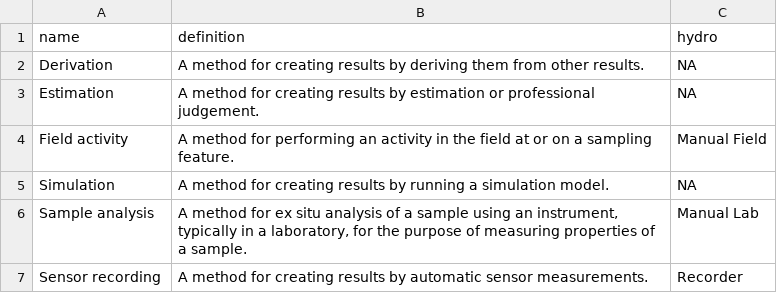
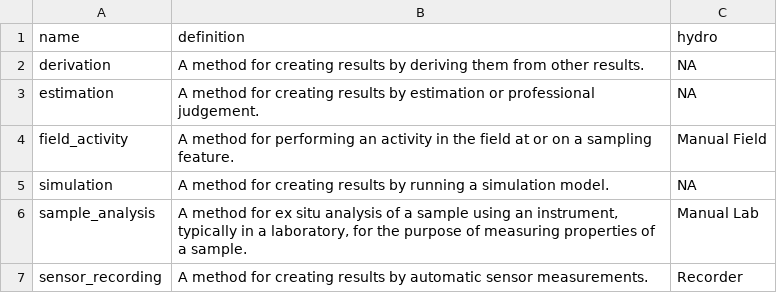
Before and after one commit to tethys-ts/tethys-db-initialize, a TSV file: CVs/method.tsv, drawn as a sheet.

```diff
--- a/CVs/method.tsv
+++ b/CVs/method.tsv
@@ -1,7 +1,7 @@
 name	definition	hydro
-Derivation	A method for creating results by deriving them from other results.	NA
-Estimation	A method for creating results by estimation or professional judgement.	NA
-Field activity	A method for performing an activity in the field at or on a sampling feature.	Manual Field
-Simulation	A method for creating results by running a simulation model.	NA
-Sample analysis	A method for ex situ analysis of a sample using an instrument, typically in a laboratory, for the purpose of measuring properties of a sample.	Manual Lab
-Sensor recording	A method for creating results by automatic sensor measurements.	Recorder
+derivation	A method for creating results by deriving them from other results.	NA
+estimation	A method for creating results by estimation or professional judgement.	NA
+field_activity	A method for performing an activity in the field at or on a sampling feature.	Manual Field
+simulation	A method for creating results by running a simulation model.	NA
+sample_analysis	A method for ex situ analysis of a sample using an instrument, typically in a laboratory, for the purpose of measuring properties of a sample.	Manual Lab
+sensor_recording	A method for creating results by automatic sensor measurements.	Recorder
```
Also changed, not shown: CVs/aggregation_statistic.tsv, CVs/censor_code.tsv, 5 other files.
